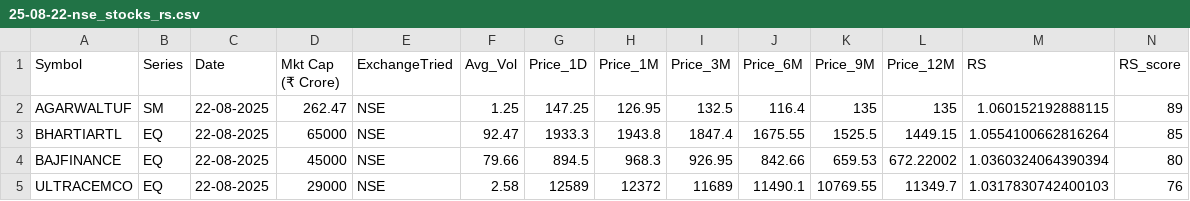
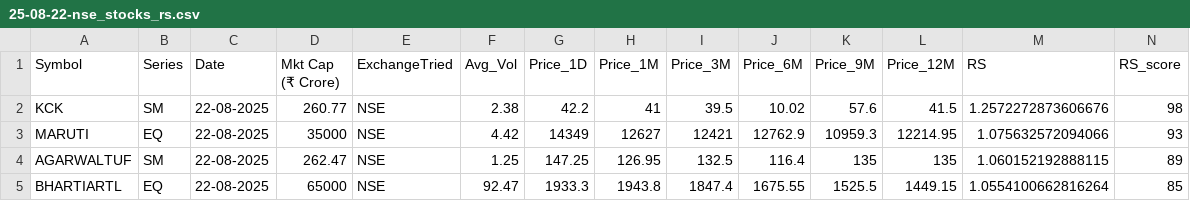
Before and after one commit to tanejahimanshu/Trading, a CSV file: 25-08-22-nse_stocks_rs.csv, drawn as a sheet; only a part is shown; the shorter side is filled out with more unchanged rows.

Commit message:
chore(data): overwrite 25-08-22-nse_stocks_rs.csv

```diff
--- a/25-08-22-nse_stocks_rs.csv
+++ b/25-08-22-nse_stocks_rs.csv
@@ -1,2 +1,4 @@
 Symbol,Series,Date,Mkt Cap (₹ Crore),ExchangeTried,Avg_Vol,Price_1D,Price_1M,Price_3M,Price_6M,Price_9M,Price_12M,RS,RS_score
+KCK,SM,22-08-2025,260.77,NSE,2.38,42.2,41,39.5,10.02,57.6,41.5,1.2572272873606676,98
+MARUTI,EQ,22-08-2025,35000,NSE,4.42,14349,12627,12421,12762.9,10959.3,12214.95,1.075632572094066,93
 AGARWALTUF,SM,22-08-2025,262.47,NSE,1.25,147.25,126.95,132.5,116.4,135,135,1.060152192888115,89
```
